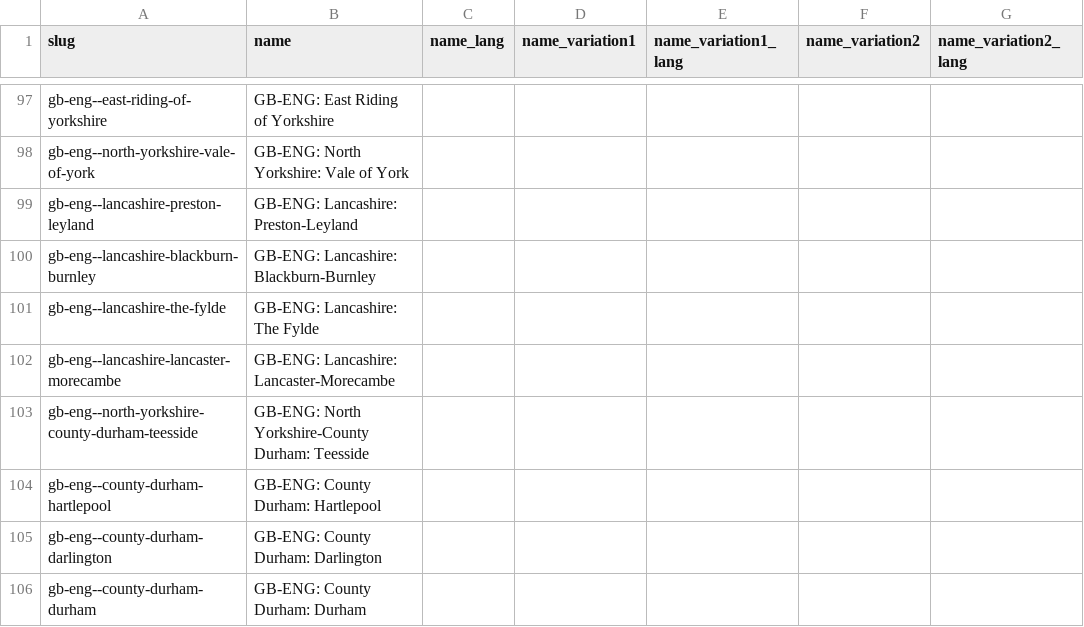
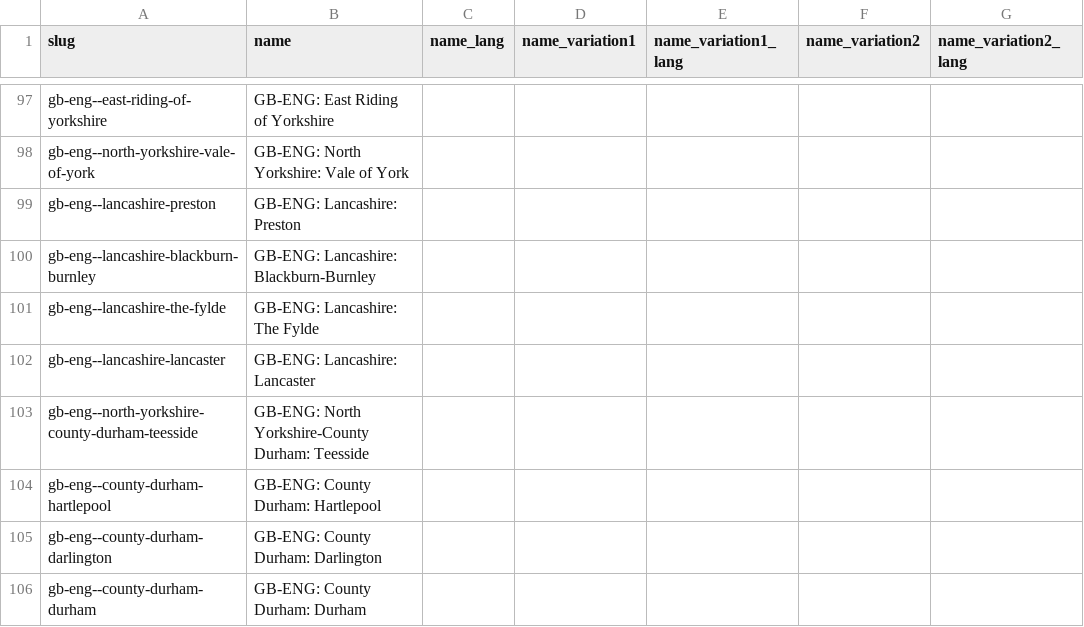
Before and after one commit to Jaza/world-locality-transit-graph, a CSV file: csv/emea_localities.csv, drawn as a sheet; only a part is shown, gaps mark what is left out; the diff names each change by its address in the sheet, - before the commit and + after, or states it on an @@ line.

```diff
--- a/csv/emea_localities.csv
+++ b/csv/emea_localities.csv
-A99 (slug): gb-eng--lancashire-preston-leyland
+A99 (slug): gb-eng--lancashire-preston
-B99 (name): GB-ENG: Lancashire: Preston-Leyland
+B99 (name): GB-ENG: Lancashire: Preston
-A102 (slug): gb-eng--lancashire-lancaster-morecambe
+A102 (slug): gb-eng--lancashire-lancaster
-B102 (name): GB-ENG: Lancashire: Lancaster-Morecambe
+B102 (name): GB-ENG: Lancashire: Lancaster
```
Also changed, not shown: csv/emea_localities_transit_times.csv.
